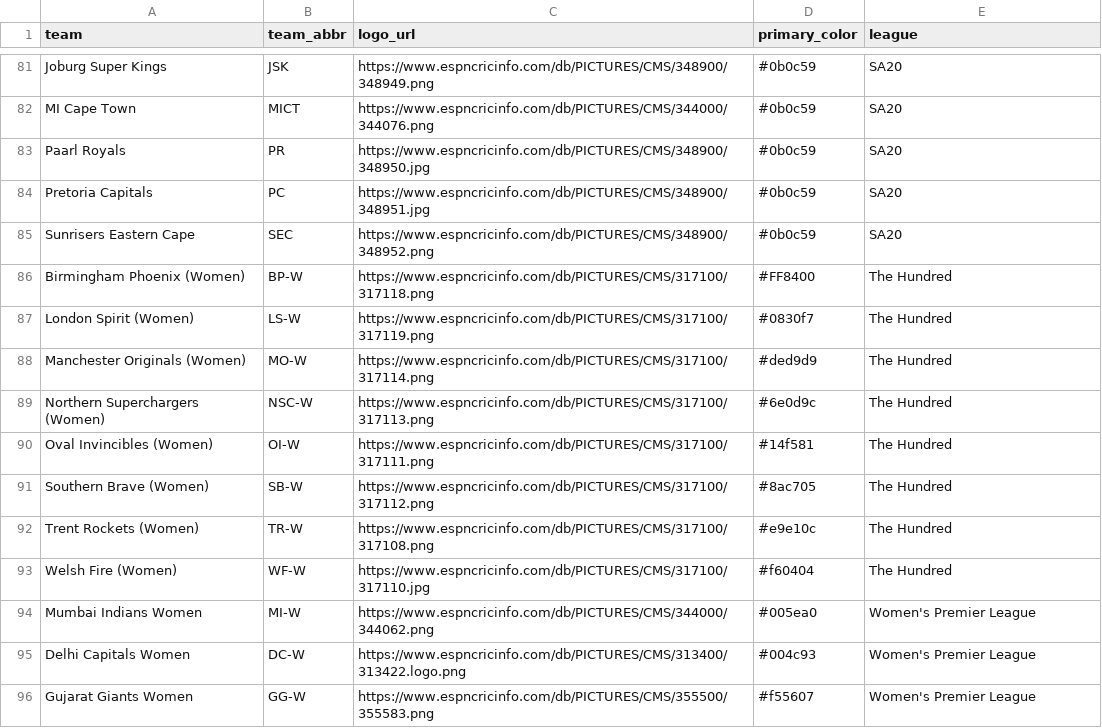
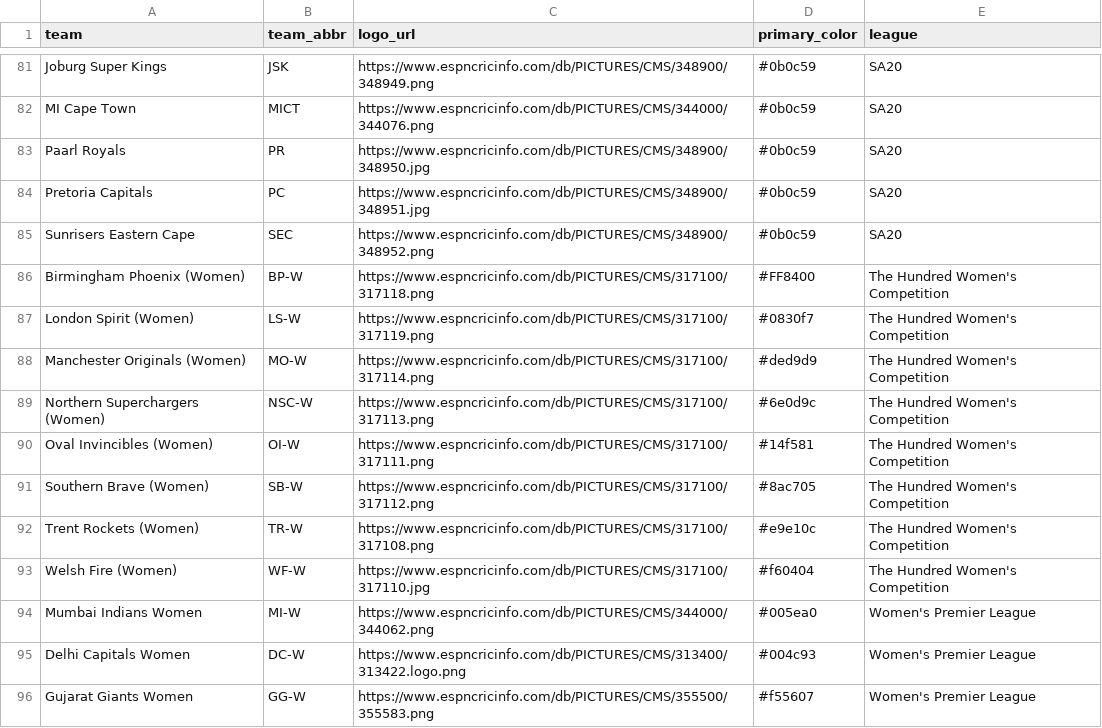
Before and after one commit to albtree/cricket-headshots, a CSV file: team_info.csv, drawn as a sheet; only a part is shown, gaps mark what is left out.

Commit message:
Update team_info.csv

```diff
--- a/team_info.csv
+++ b/team_info.csv
@@ -85,10 +85,10 @@
 "Sunrisers Eastern Cape","SEC","https://www.espncricinfo.com/db/PICTURES/CMS/348900/348952.png","#0b0c59","SA20"
-"Birmingham Phoenix (Women)","BP-W","https://www.espncricinfo.com/db/PICTURES/CMS/317100/317118.png","#FF8400","The Hundred"
-"London Spirit (Women)","LS-W","https://www.espncricinfo.com/db/PICTURES/CMS/317100/317119.png","#0830f7","The Hundred"
-"Manchester Originals (Women)","MO-W","https://www.espncricinfo.com/db/PICTURES/CMS/317100/317114.png","#ded9d9","The Hundred"
-"Northern Superchargers (Women)","NSC-W","https://www.espncricinfo.com/db/PICTURES/CMS/317100/317113.png","#6e0d9c","The Hundred"
-"Oval Invincibles (Women)","OI-W","https://www.espncricinfo.com/db/PICTURES/CMS/317100/317111.png","#14f581","The Hundred"
-"Southern Brave (Women)","SB-W","https://www.espncricinfo.com/db/PICTURES/CMS/317100/317112.png","#8ac705","The Hundred"
-"Trent Rockets (Women)","TR-W","https://www.espncricinfo.com/db/PICTURES/CMS/317100/317108.png","#e9e10c","The Hundred"
-"Welsh Fire (Women)","WF-W","https://www.espncricinfo.com/db/PICTURES/CMS/317100/317110.jpg","#f60404","The Hundred"
+"Birmingham Phoenix (Women)","BP-W","https://www.espncricinfo.com/db/PICTURES/CMS/317100/317118.png","#FF8400","The Hundred Women's Competition"
+"London Spirit (Women)","LS-W","https://www.espncricinfo.com/db/PICTURES/CMS/317100/317119.png","#0830f7","The Hundred Women's Competition"
+"Manchester Originals (Women)","MO-W","https://www.espncricinfo.com/db/PICTURES/CMS/317100/317114.png","#ded9d9","The Hundred Women's Competition"
+"Northern Superchargers (Women)","NSC-W","https://www.espncricinfo.com/db/PICTURES/CMS/317100/317113.png","#6e0d9c","The Hundred Women's Competition"
+"Oval Invincibles (Women)","OI-W","https://www.espncricinfo.com/db/PICTURES/CMS/317100/317111.png","#14f581","The Hundred Women's Competition"
+"Southern Brave (Women)","SB-W","https://www.espncricinfo.com/db/PICTURES/CMS/317100/317112.png","#8ac705","The Hundred Women's Competition"
+"Trent Rockets (Women)","TR-W","https://www.espncricinfo.com/db/PICTURES/CMS/317100/317108.png","#e9e10c","The Hundred Women's Competition"
+"Welsh Fire (Women)","WF-W","https://www.espncricinfo.com/db/PICTURES/CMS/317100/317110.jpg","#f60404","The Hundred Women's Competition"
 "Mumbai Indians Women","MI-W","https://www.espncricinfo.com/db/PICTURES/CMS/344000/344062.png","#005ea0","Women's Premier League"
```
